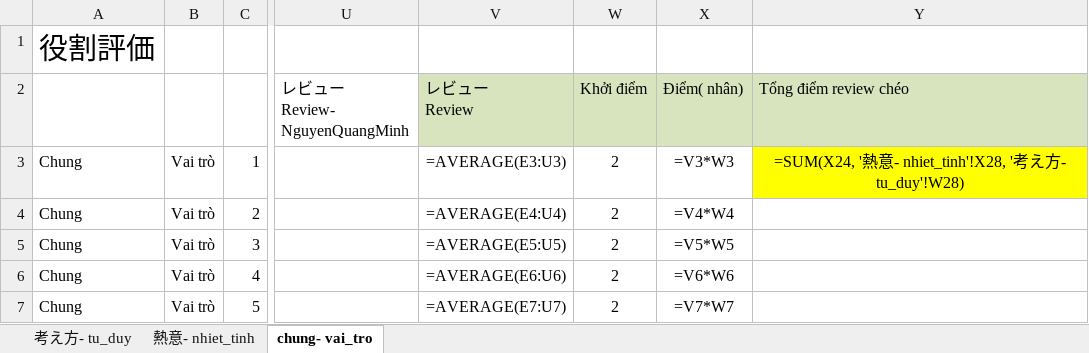
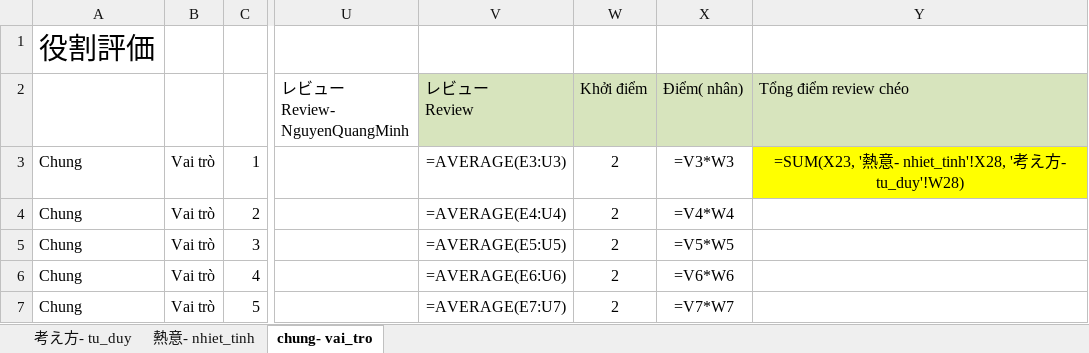
Before and after one commit to thao1711nguyen/summary-review, an Excel workbook: app/views/employees/review/TranKhanhThuan-review.xlsx, sheet chung- vai_tro, drawn as a sheet; only a part is shown, gaps mark what is left out; values as stored, in another font and other column widths than the file's, no borders; formulas are shown in place of their values; the diff names each change by its address in the sheet, - before the commit and + after, or states it on an @@ line.

```diff
--- a/app/views/employees/review/TranKhanhThuan-review.xlsx (sheet chung- vai_tro)
+++ b/app/views/employees/review/TranKhanhThuan-review.xlsx (sheet chung- vai_tro)
-Y3 (Tổng điểm review chéo): =SUM(X24, '熱…
+Y3 (Tổng điểm review chéo): =SUM(X23, '熱…
```
Also changed, not shown: 2 other files.
